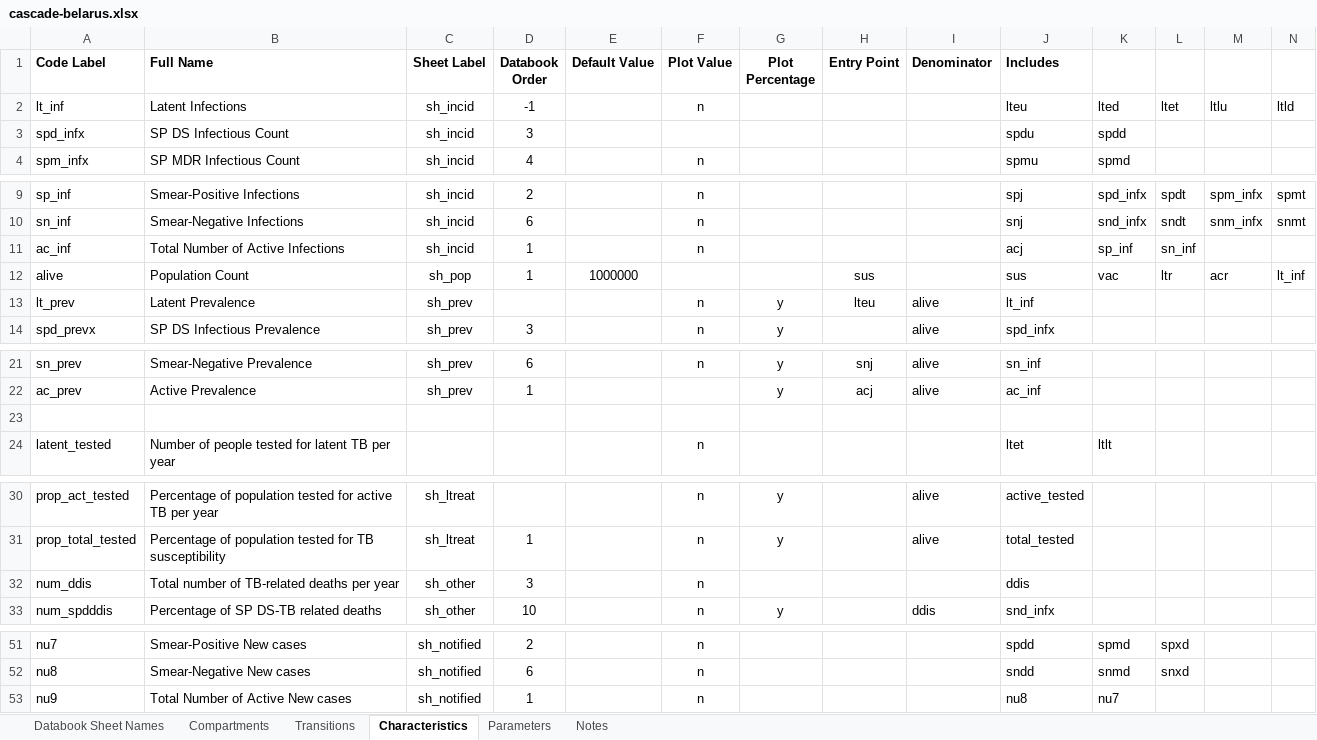
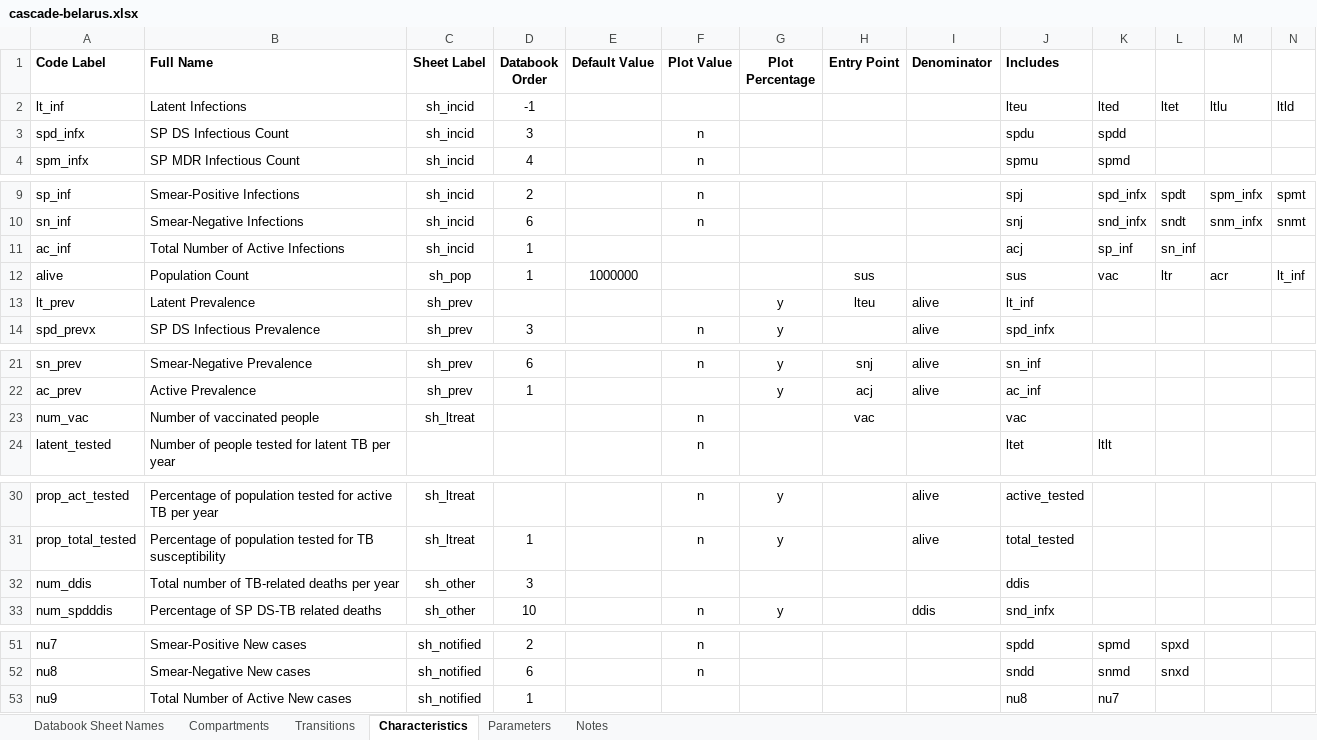
Before and after one commit to optimamodel/optima-tb, an Excel workbook: project/cascade-belarus.xlsx, sheet Characteristics, drawn as a sheet; only a part is shown, gaps mark what is left out; values as stored, in another font and other column widths than the file's, no borders; rows hold the shown columns only; the diff names each change by its address in the sheet, - before the commit and + after, or states it on an @@ line.

```diff
--- a/project/cascade-belarus.xlsx (sheet Characteristics)
+++ b/project/cascade-belarus.xlsx (sheet Characteristics)
-F2 (Plot Value): n
+F2 (Plot Value): (empty)
-F3 (Plot Value): (empty)
+F3 (Plot Value): n
-F11 (Plot Value): n
+F11 (Plot Value): (empty)
-F13 (Plot Value): n
+F13 (Plot Value): (empty)
-row 23: (empty)
+row 23: num_vac | Number of vaccinated people | sh_ltreat |  |  | n |  | vac |  | vac
-F32 (Plot Value): n
+F32 (Plot Value): (empty)
-F53 (Plot Value): n
+F53 (Plot Value): (empty)
```
Also changed, not shown: project/databook-belarus.xlsx.
